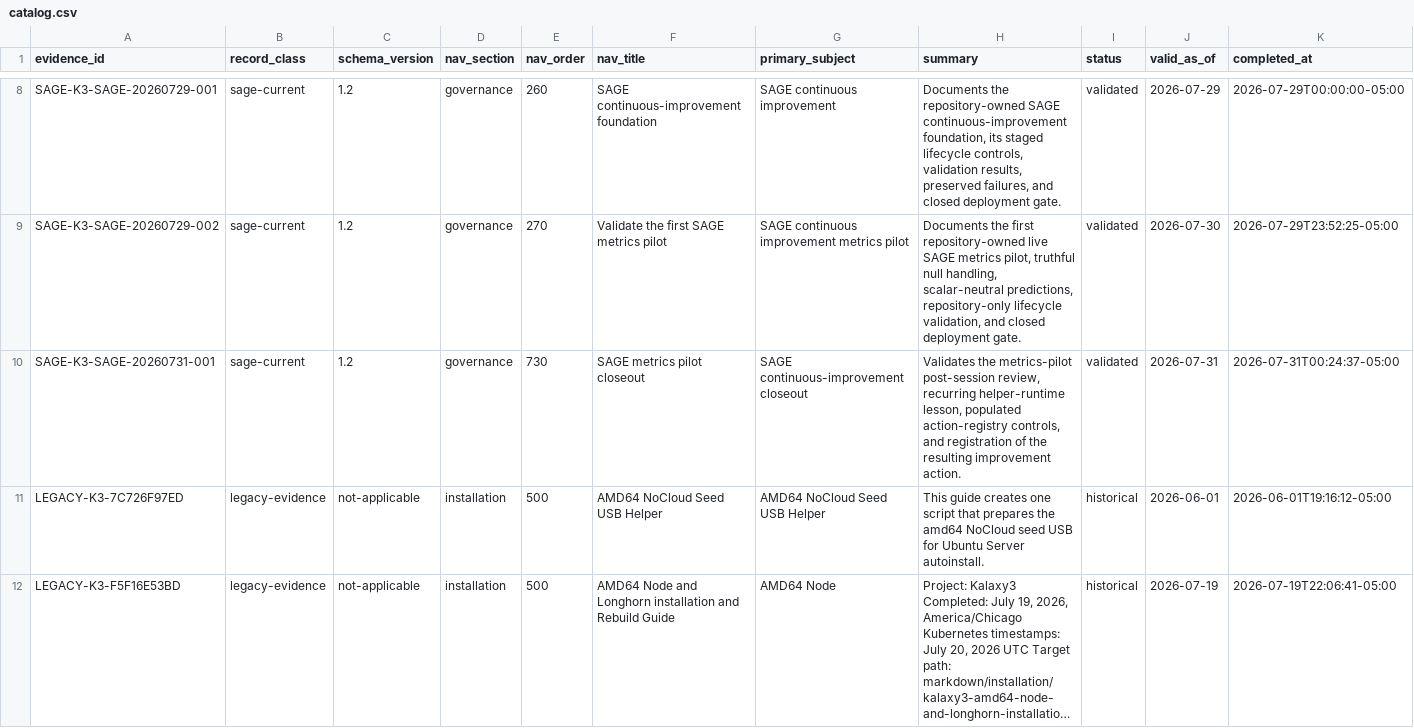
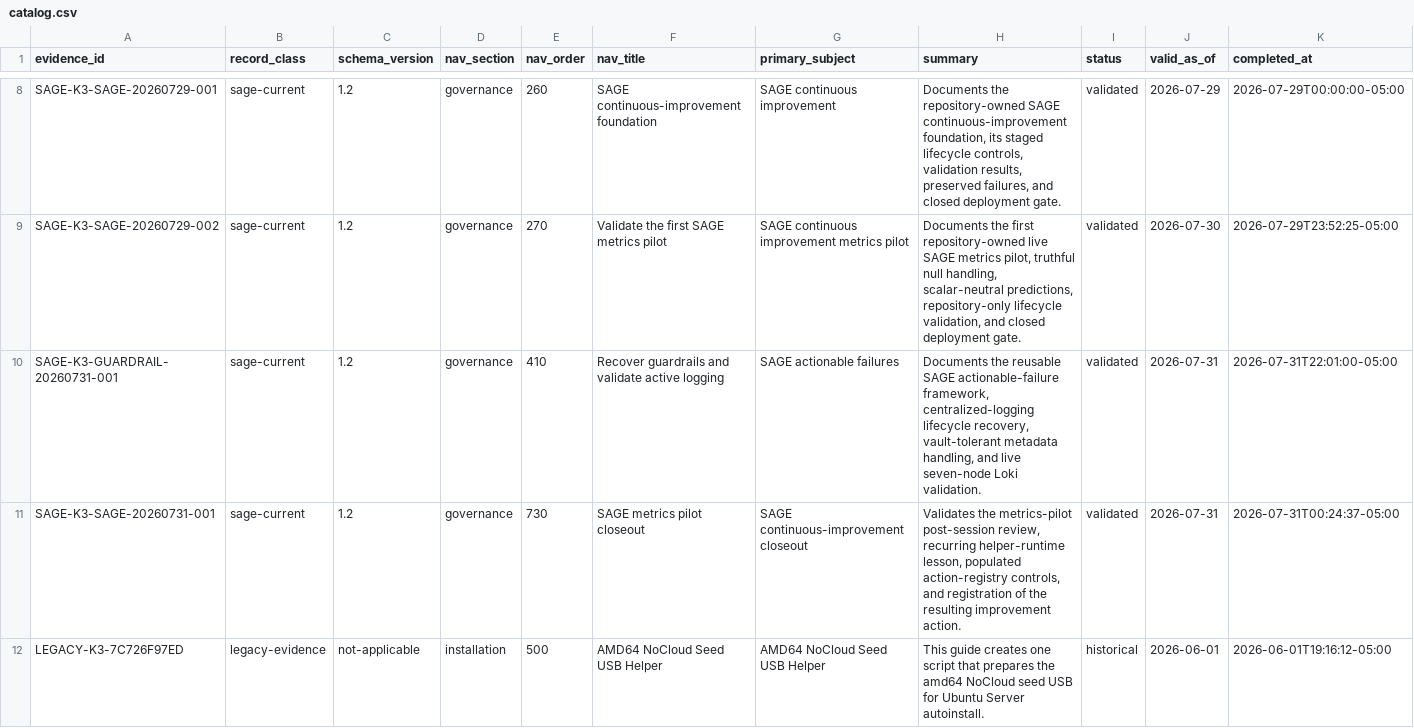
Before and after one commit to donb4iu/Kalaxy3, a CSV file: markdown/evidence/catalog.csv, drawn as a sheet; only a part is shown, gaps mark what is left out; the shorter side is filled out with more unchanged rows; long unchanged cells end in …; rows hold the shown columns only; the diff names each change by its address in the sheet, - before the commit and + after, or states it on an @@ line.

Commit message:
Add SAGE evidence for actionable guardrail recovery

```diff
--- a/markdown/evidence/catalog.csv
+++ b/markdown/evidence/catalog.csv
+row 10: SAGE-K3-GUARDRAIL-20260731-001 | sage-current | 1.2 | governance | 410 | Recover guardrails and validate active logging | SAGE actionable failures | Documents the reusable SAGE actionable-failure framework, centralized-logging lifecycle recovery, vault-tolerant metadata handling, and live seven-node Loki validation. | validated | 2026-07-31 | 2026-07-31T22:01:00-05:00
```
Also changed, not shown: 13 other files.
